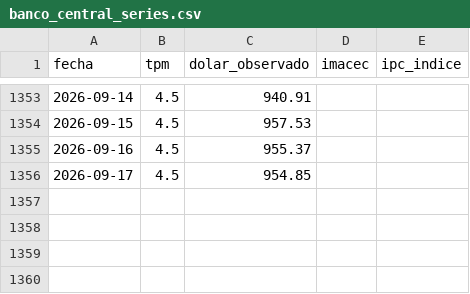
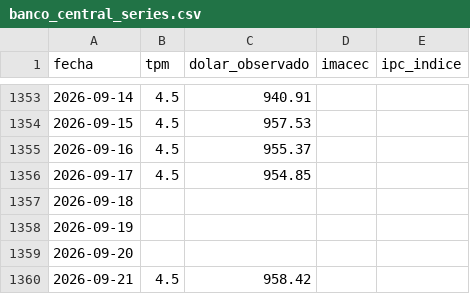
Before and after one commit to Sebaexe1311249/TPM-Dolar-y-Empleo-Indicadores-Economicos-de-Chile, a CSV file: data/banco_central_series.csv, drawn as a sheet; only a part is shown, gaps mark what is left out.

```diff
--- a/data/banco_central_series.csv
+++ b/data/banco_central_series.csv
@@ -1356 +1356,5 @@ fecha,tpm,dolar_observado,imacec,ipc_indice
 2026-09-17,4.5,954.85,,
+2026-09-18,,,,
+2026-09-19,,,,
+2026-09-20,,,,
+2026-09-21,4.5,958.42,,
```
Also changed, not shown: data/cmf_indicadores.csv.
